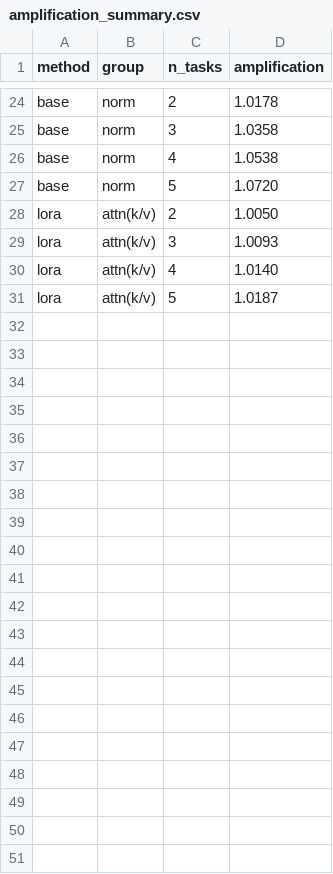
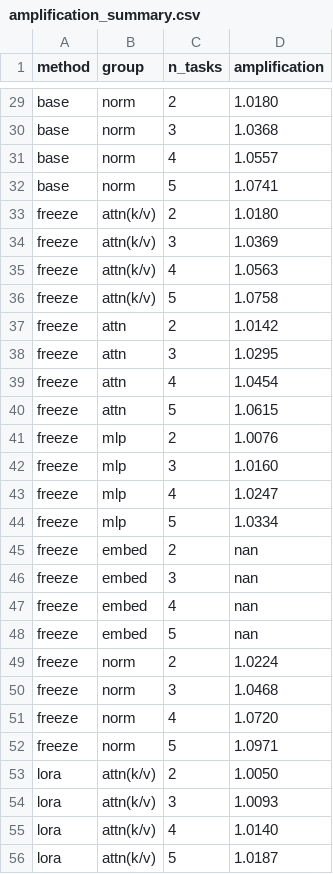
Before and after one commit to rbelanec/bayesian-task-selection, a CSV file: figures/amplification/amplification_summary.csv, drawn as a sheet; only a part is shown, gaps mark what is left out; addresses are those after the commit; the diff covers the shown part only; the diff names each change by its address in the sheet, - before the commit and + after, or states it on an @@ line.

```diff
--- a/figures/amplification/amplification_summary.csv
+++ b/figures/amplification/amplification_summary.csv
-D29 (amplification): 1.0178
+D29 (amplification): 1.0180
-D30 (amplification): 1.0358
+D30 (amplification): 1.0368
-D31 (amplification): 1.0538
+D31 (amplification): 1.0557
-D32 (amplification): 1.0720
+D32 (amplification): 1.0741
+row 33: freeze | attn(k/v) | 2 | 1.0180
+row 34: freeze | attn(k/v) | 3 | 1.0369
+row 35: freeze | attn(k/v) | 4 | 1.0563
+row 36: freeze | attn(k/v) | 5 | 1.0758
+row 37: freeze | attn | 2 | 1.0142
+row 38: freeze | attn | 3 | 1.0295
+row 39: freeze | attn | 4 | 1.0454
+row 40: freeze | attn | 5 | 1.0615
+row 41: freeze | mlp | 2 | 1.0076
+row 42: freeze | mlp | 3 | 1.0160
+row 43: freeze | mlp | 4 | 1.0247
+row 44: freeze | mlp | 5 | 1.0334
+row 45: freeze | embed | 2 | nan
+row 46: freeze | embed | 3 | nan
+row 47: freeze | embed | 4 | nan
+row 48: freeze | embed | 5 | nan
+row 49: freeze | norm | 2 | 1.0224
+row 50: freeze | norm | 3 | 1.0468
+row 51: freeze | norm | 4 | 1.0720
+row 52: freeze | norm | 5 | 1.0971
```
Also changed, not shown: 5 added rows and 21 edited cells elsewhere in this file, 22 other files.
